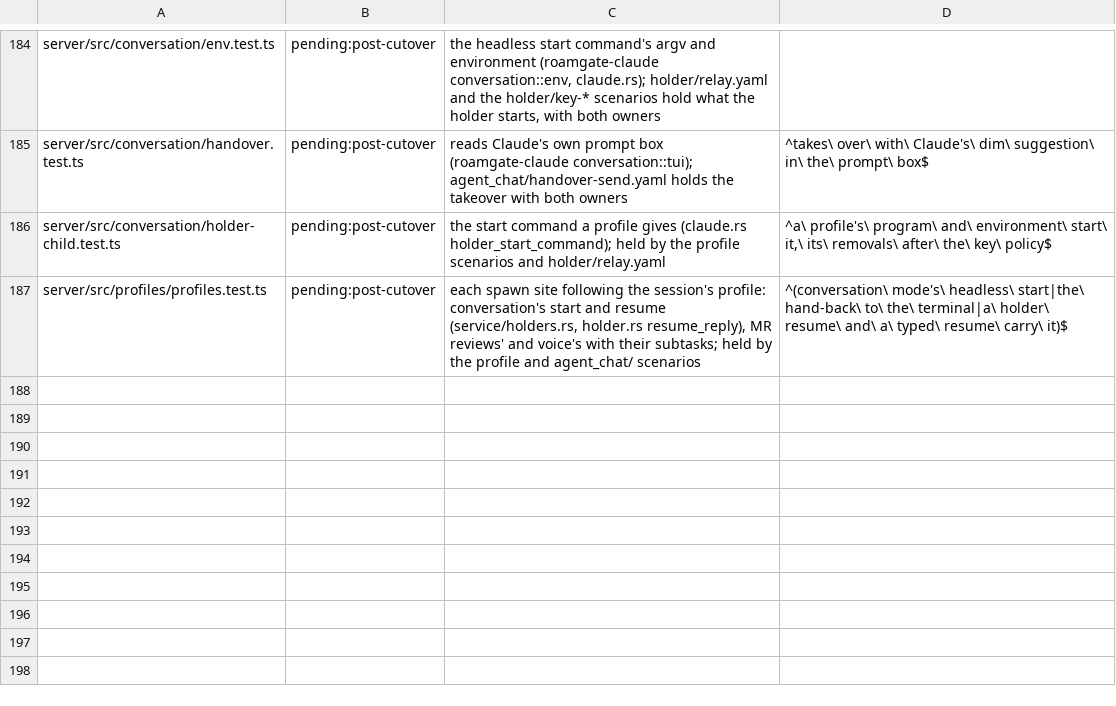
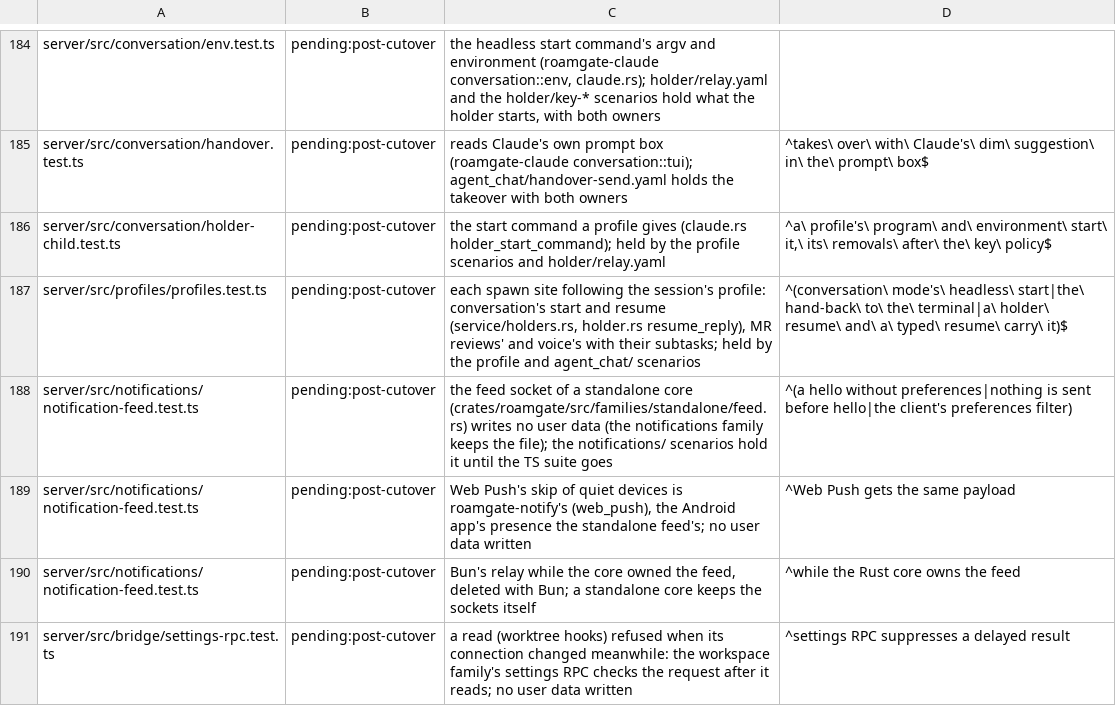
Before and after one commit to thiblahute/roamgate, a TSV file: parity/ledger-rules.tsv, drawn as a sheet; only a part is shown, gaps mark what is left out.

```diff
--- a/parity/ledger-rules.tsv
+++ b/parity/ledger-rules.tsv
@@ -187 +187,5 @@ server/src/conversation/holder-child.test.ts	pending:post-cutover	the start comm
 server/src/profiles/profiles.test.ts	pending:post-cutover	each spawn site following the session's profile: conversation's start and resume (service/holders.rs, holder.rs resume_reply), MR reviews' and voice's with their subtasks; held by the profile and agent_chat/ scenarios	^(conversation\ mode's\ headless\ start|the\ hand-back\ to\ the\ terminal|a\ holder\ resume\ and\ a\ typed\ resume\ carry\ it)$
+server/src/notifications/notification-feed.test.ts	pending:post-cutover	the feed socket of a standalone core (crates/roamgate/src/families/standalone/feed.rs) writes no user data (the notifications family keeps the file); the notifications/ scenarios hold it until the TS suite goes	^(a hello without preferences|nothing is sent before hello|the client's preferences filter)
+server/src/notifications/notification-feed.test.ts	pending:post-cutover	Web Push's skip of quiet devices is roamgate-notify's (web_push), the Android app's presence the standalone feed's; no user data written	^Web Push gets the same payload
+server/src/notifications/notification-feed.test.ts	pending:post-cutover	Bun's relay while the core owned the feed, deleted with Bun; a standalone core keeps the sockets itself	^while the Rust core owns the feed
+server/src/bridge/settings-rpc.test.ts	pending:post-cutover	a read (worktree hooks) refused when its connection changed meanwhile: the workspace family's settings RPC checks the request after it reads; no user data written	^settings RPC suppresses a delayed result
```
Also changed, not shown: parity/unported.tsv, 10 other files.
